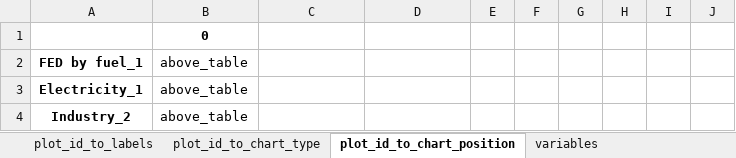
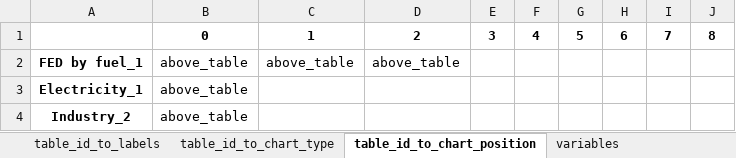
Before and after one commit to asia-pacific-energy-research-centre/9th_edition_visualisation, an Excel workbook: config/chart_config.xlsx, sheet table_id_to_chart_position, drawn as a sheet; only a part is shown; values as stored, in another font and other column widths than the file's, no borders; removed rows and columns are numbered as before the commit, all else as after; the diff names each change by its address in the sheet, - before the commit and + after, or states it on an @@ line.

```diff
--- a/config/chart_config.xlsx (sheet table_id_to_chart_position)
+++ b/config/chart_config.xlsx (sheet table_id_to_chart_position)
-sheet tab: plot_id_to_labels
+sheet tab: table_id_to_labels
-sheet tab: plot_id_to_chart_type
+sheet tab: table_id_to_chart_type
-sheet tab: plot_id_to_chart_position
+sheet tab: table_id_to_chart_position
-row 1:  | 0
+row 1:  | 0 | 1 | 2 | 3 | 4 | 5 | 6 | 7 | 8
-C2: (empty)
+C2: above_table
-D2: (empty)
+D2: above_table
```
Also changed, not shown: sheet table_id_to_chart_type, 9 other files.
